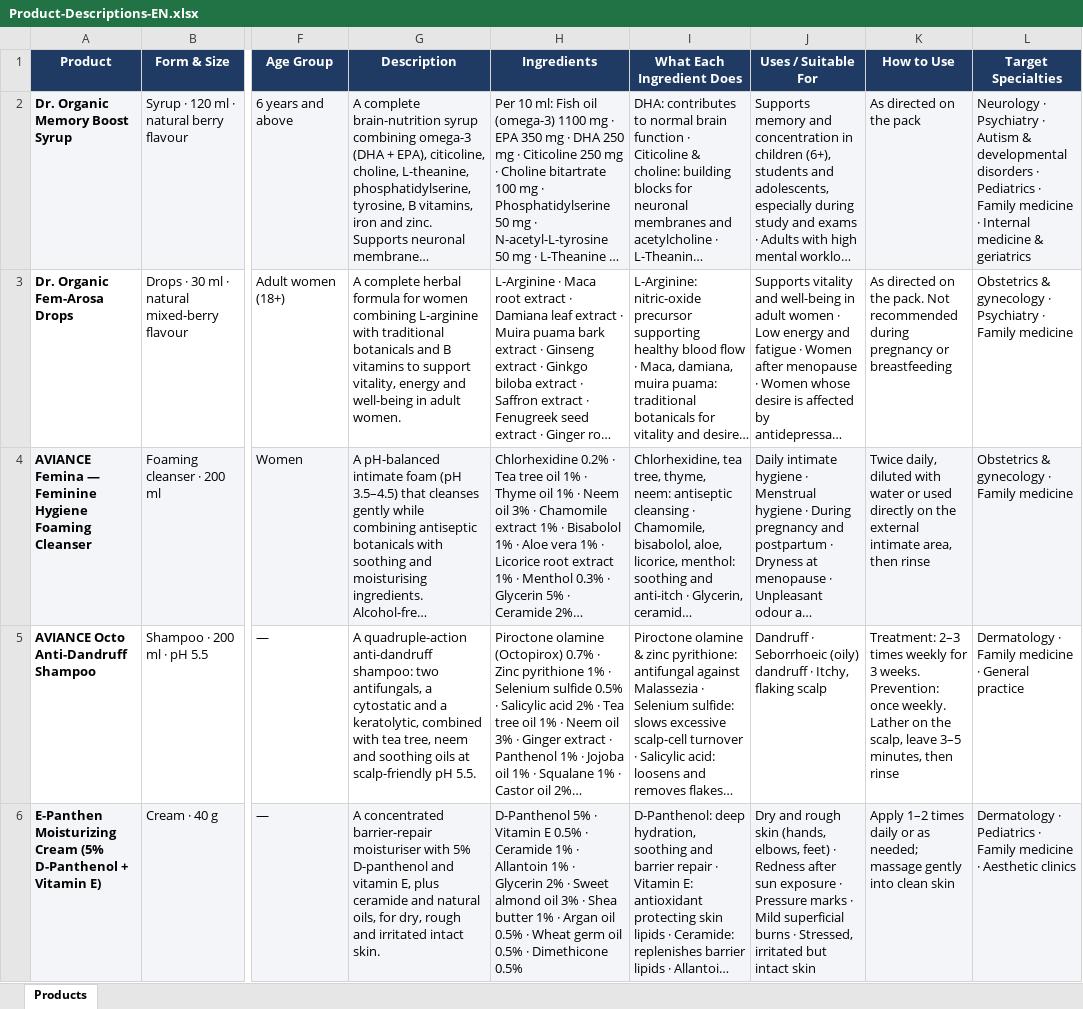
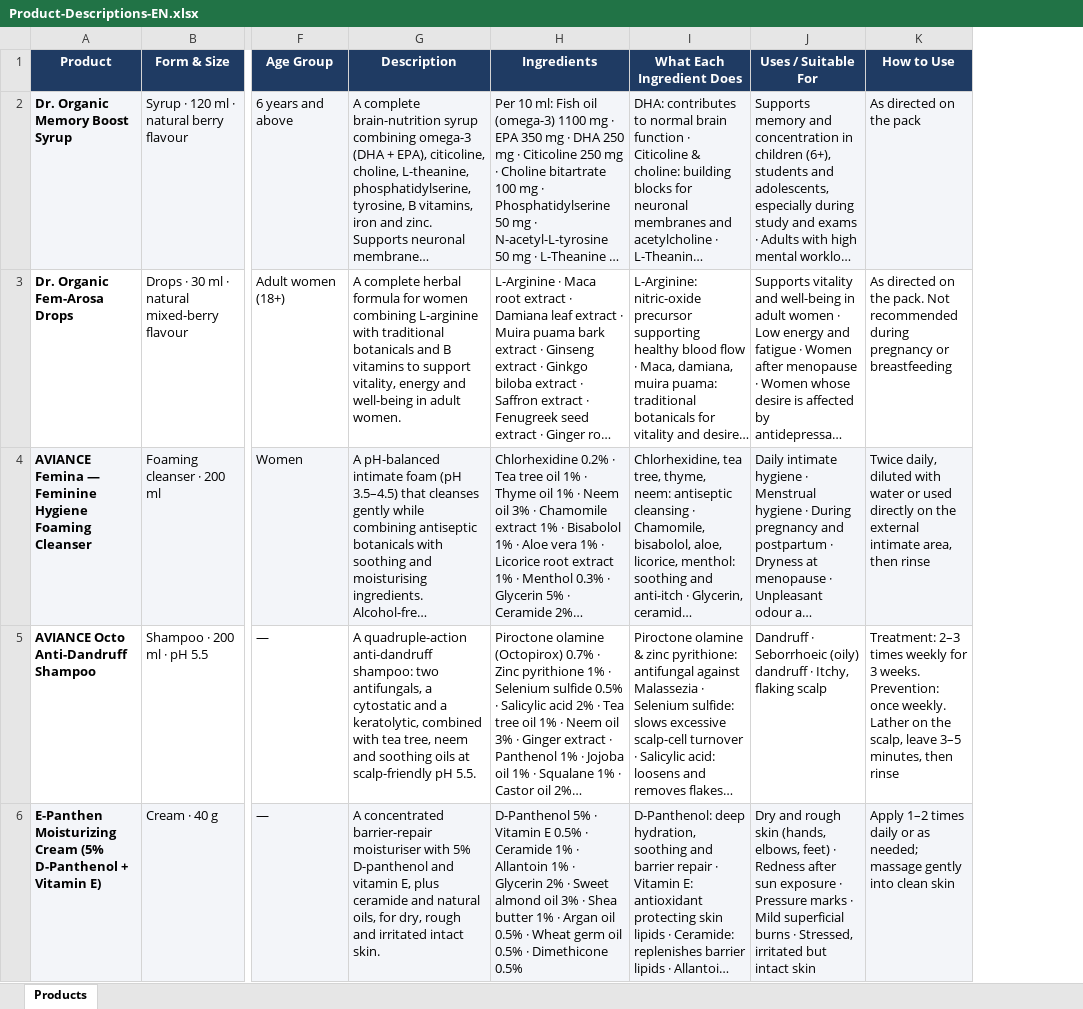
Before and after one commit to phsayed2014-oss/Dashboard-, an Excel workbook: product-data/catalog/Product-Descriptions-EN.xlsx, sheet Products, drawn as a sheet; only a part is shown, gaps mark what is left out; long unchanged cells end in …; values as stored, in another font and other column widths than the file's, no borders; the diff names each change by its address in the sheet, - before the commit and + after, or states it on an @@ line.

```diff
--- a/product-data/catalog/Product-Descriptions-EN.xlsx (sheet Products)
+++ b/product-data/catalog/Product-Descriptions-EN.xlsx (sheet Products)
-column L (Target Specialties), rows 2-6: Neurology · Psychiatry · Autism & developmental disorders · Pediatrics · Family medicine · Internal medicine & geriatrics | Obstetrics & gynecology · Psychiatry · Family medicine | Obstetrics & gynecology · Family medicine | Dermatology · Family medicine · General practice | Dermatology · Pediatrics · Family medicine · Aesthetic clinics
```
